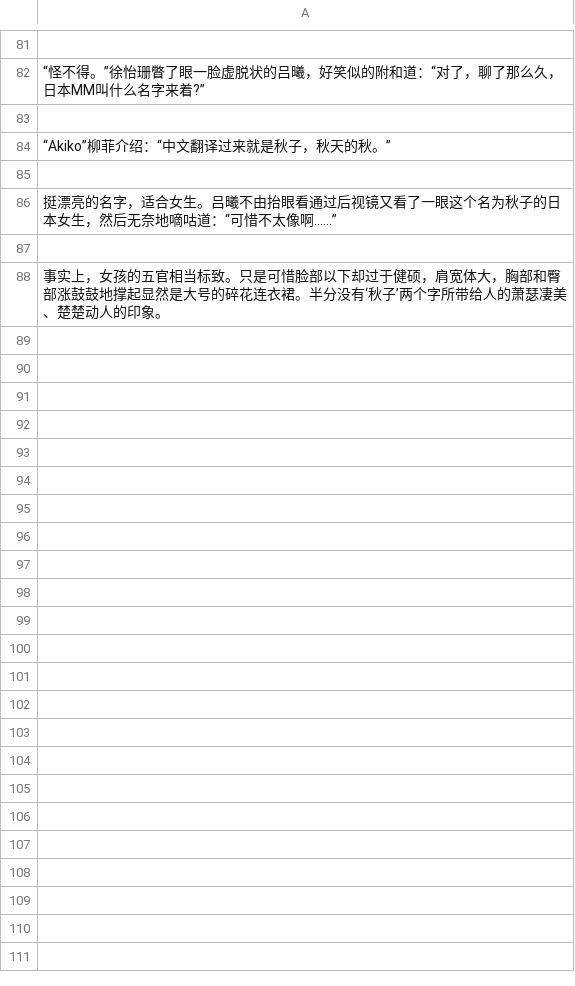
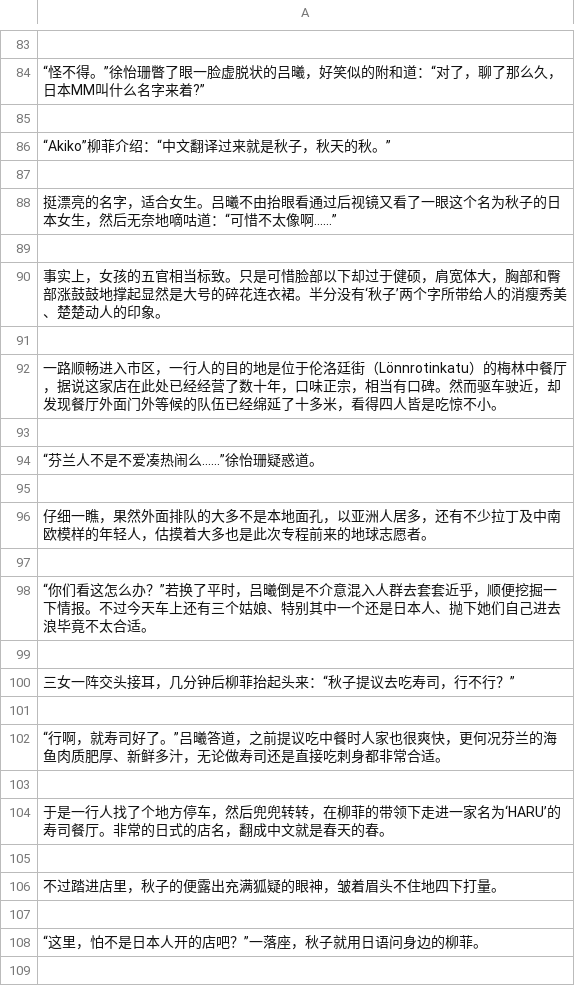
Before and after one commit to bootstudy/VB_WinForm, a TSV file: VB_WinForm/doc/01.tsv, drawn as a sheet; only a part is shown, gaps mark what is left out; addresses are those after the commit; the diff covers the shown part only; the diff names each change by its address in the sheet, - before the commit and + after, or states it on an @@ line.

```diff
--- a/VB_WinForm/doc/01.tsv
+++ b/VB_WinForm/doc/01.tsv
-A90: …带给人的萧瑟凄美、楚楚…
+A90: …带给人的消瘦秀美、楚楚…
+row 91: (empty)
+row 92: 一路顺畅进入市区，一行人的目的地是位于伦洛廷街（Lönnrotinkatu）的梅林中餐厅，据说这家店在此处已经经营了数十年，口味正宗，相当有口碑。然而驱车驶近，却发现餐厅外面门外等候的队伍已经绵延了十多米，看得四人皆是吃惊不小。
+row 93: (empty)
+row 94: “芬兰人不是不爱凑热闹么……”徐怡珊疑惑道。
+row 95: (empty)
+row 96: 仔细一瞧，果然外面排队的大多不是本地面孔，以亚洲人居多，还有不少拉丁及中南欧模样的年轻人，估摸着大多也是此次专程前来的地球志愿者。
+row 97: (empty)
+row 98: “你们看这怎么办？”若换了平时，吕曦倒是不介意混入人群去套套近乎，顺便挖掘一下情报。不过今天车上还有三个姑娘、特别其中一个还是日本人、抛下她们自己进去浪毕竟不太合适。
+row 99: (empty)
+row 100: 三女一阵交头接耳，几分钟后柳菲抬起头来：“秋子提议去吃寿司，行不行？”
+row 101: (empty)
+row 102: “行啊，就寿司好了。”吕曦答道，之前提议吃中餐时人家也很爽快，更何况芬兰的海鱼肉质肥厚、新鲜多汁，无论做寿司还是直接吃刺身都非常合适。
+row 103: (empty)
+row 104: 于是一行人找了个地方停车，然后兜兜转转，在柳菲的带领下走进一家名为‘HARU’的寿司餐厅。非常的日式的店名，翻成中文就是春天的春。
+row 105: (empty)
+row 106: 不过踏进店里，秋子的便露出充满狐疑的眼神，皱着眉头不住地四下打量。
+row 107: (empty)
+row 108: “这里，怕不是日本人开的店吧？”一落座，秋子就用日语问身边的柳菲。
+row 109: (empty)
```
Also changed, not shown: 19 added rows and 13 edited cells elsewhere in this file.
